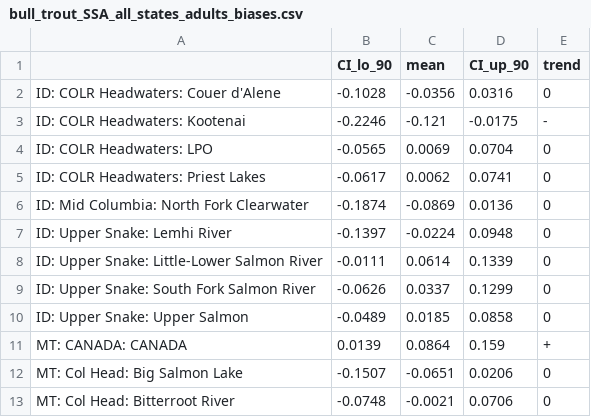
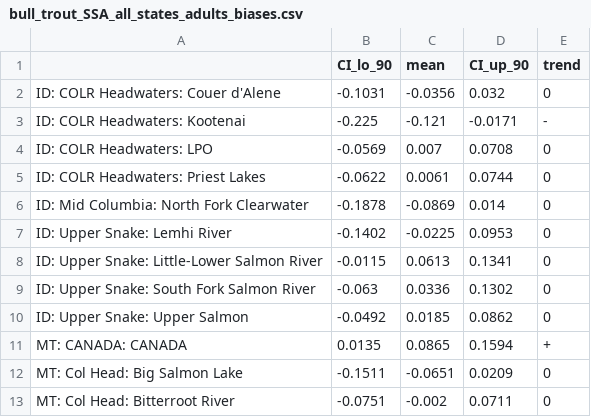
Before and after one commit to mdscheuerell/bulltrout, a CSV file: output/bull_trout_SSA_all_states_adults_biases.csv, drawn as a sheet; only a part is shown; the diff covers the shown part only.

```diff
--- a/output/bull_trout_SSA_all_states_adults_biases.csv
+++ b/output/bull_trout_SSA_all_states_adults_biases.csv
@@ -1,13 +1,13 @@
 "","CI_lo_90","mean","CI_up_90","trend"
-"ID: COLR Headwaters: Couer d'Alene",-0.1028,-0.0356,0.0316,"0"
-"ID: COLR Headwaters: Kootenai",-0.2246,-0.121,-0.0175,"-"
-"ID: COLR Headwaters: LPO",-0.0565,0.0069,0.0704,"0"
-"ID: COLR Headwaters: Priest Lakes",-0.0617,0.0062,0.0741,"0"
-"ID: Mid Columbia: North Fork Clearwater",-0.1874,-0.0869,0.0136,"0"
-"ID: Upper Snake: Lemhi River",-0.1397,-0.0224,0.0948,"0"
-"ID: Upper Snake: Little-Lower Salmon River",-0.0111,0.0614,0.1339,"0"
-"ID: Upper Snake: South Fork Salmon River",-0.0626,0.0337,0.1299,"0"
-"ID: Upper Snake: Upper Salmon",-0.0489,0.0185,0.0858,"0"
-"MT: CANADA: CANADA",0.0139,0.0864,0.159,"+"
-"MT: Col Head: Big Salmon Lake",-0.1507,-0.0651,0.0206,"0"
-"MT: Col Head: Bitterroot River",-0.0748,-0.0021,0.0706,"0"
+"ID: COLR Headwaters: Couer d'Alene",-0.1031,-0.0356,0.032,"0"
+"ID: COLR Headwaters: Kootenai",-0.225,-0.121,-0.0171,"-"
+"ID: COLR Headwaters: LPO",-0.0569,0.007,0.0708,"0"
+"ID: COLR Headwaters: Priest Lakes",-0.0622,0.0061,0.0744,"0"
+"ID: Mid Columbia: North Fork Clearwater",-0.1878,-0.0869,0.014,"0"
+"ID: Upper Snake: Lemhi River",-0.1402,-0.0225,0.0953,"0"
+"ID: Upper Snake: Little-Lower Salmon River",-0.0115,0.0613,0.1341,"0"
+"ID: Upper Snake: South Fork Salmon River",-0.063,0.0336,0.1302,"0"
+"ID: Upper Snake: Upper Salmon",-0.0492,0.0185,0.0862,"0"
+"MT: CANADA: CANADA",0.0135,0.0865,0.1594,"+"
+"MT: Col Head: Big Salmon Lake",-0.1511,-0.0651,0.0209,"0"
+"MT: Col Head: Bitterroot River",-0.0751,-0.002,0.0711,"0"
```
Also changed, not shown: 127 edited cells elsewhere in this file, output/bull_trout_SSA_all_states_adults_late_biases.csv, 4 other files.
